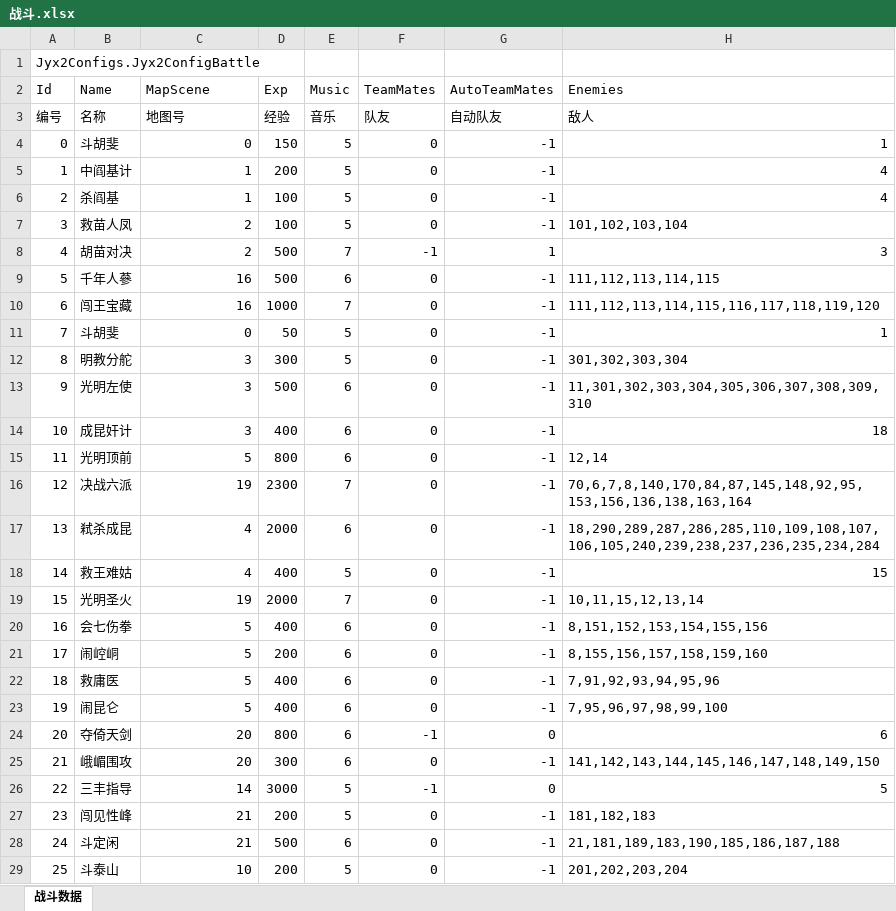
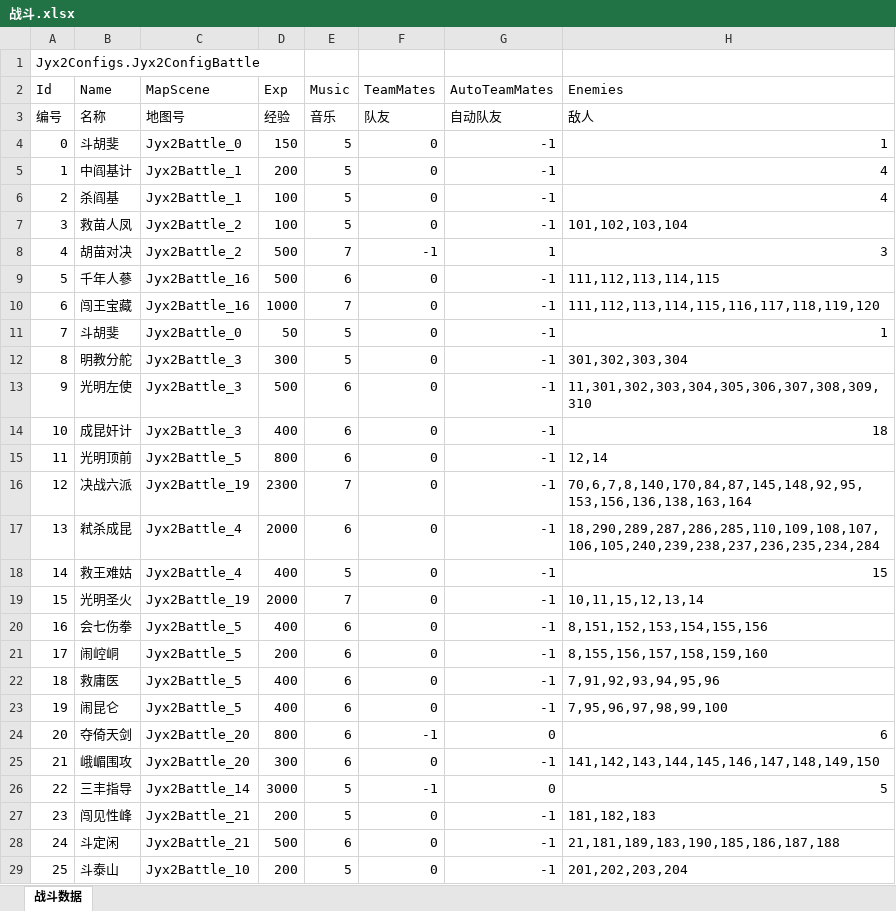
Before and after one commit to jynew/jynew, an Excel workbook: jyx2/Assets/Mods/JYX2/Configs/战斗.xlsx, sheet 战斗数据, drawn as a sheet; only a part is shown; values as stored, in another font and other column widths than the file's, no borders; the diff covers the shown part only; the diff names each change by its address in the sheet, - before the commit and + after, or states it on an @@ line.

```diff
--- a/jyx2/Assets/Mods/JYX2/Configs/战斗.xlsx (sheet 战斗数据)
+++ b/jyx2/Assets/Mods/JYX2/Configs/战斗.xlsx (sheet 战斗数据)
-C4 (MapScene): 0
+C4 (MapScene): Jyx2Battle_0
-C5:C6 (MapScene): 1
+C5:C6 (MapScene): Jyx2Battle_1
-C7:C8 (MapScene): 2
+C7:C8 (MapScene): Jyx2Battle_2
-C9:C10 (MapScene): 16
+C9:C10 (MapScene): Jyx2Battle_16
-C11 (MapScene): 0
+C11 (MapScene): Jyx2Battle_0
-C12:C14 (MapScene): 3
+C12:C14 (MapScene): Jyx2Battle_3
-C15 (MapScene): 5
+C15 (MapScene): Jyx2Battle_5
-C16 (MapScene): 19
+C16 (MapScene): Jyx2Battle_19
-C17:C18 (MapScene): 4
+C17:C18 (MapScene): Jyx2Battle_4
-C19 (MapScene): 19
+C19 (MapScene): Jyx2Battle_19
-C20:C23 (MapScene): 5
+C20:C23 (MapScene): Jyx2Battle_5
-C24:C25 (MapScene): 20
+C24:C25 (MapScene): Jyx2Battle_20
-C26 (MapScene): 14
+C26 (MapScene): Jyx2Battle_14
-C27:C28 (MapScene): 21
+C27:C28 (MapScene): Jyx2Battle_21
-C29 (MapScene): 10
+C29 (MapScene): Jyx2Battle_10
```
Also changed, not shown: 114 edited cells elsewhere in this sheet, jyx2/Assets/Mods/JYX2/Configs/人物.xlsx, 14 other files.
